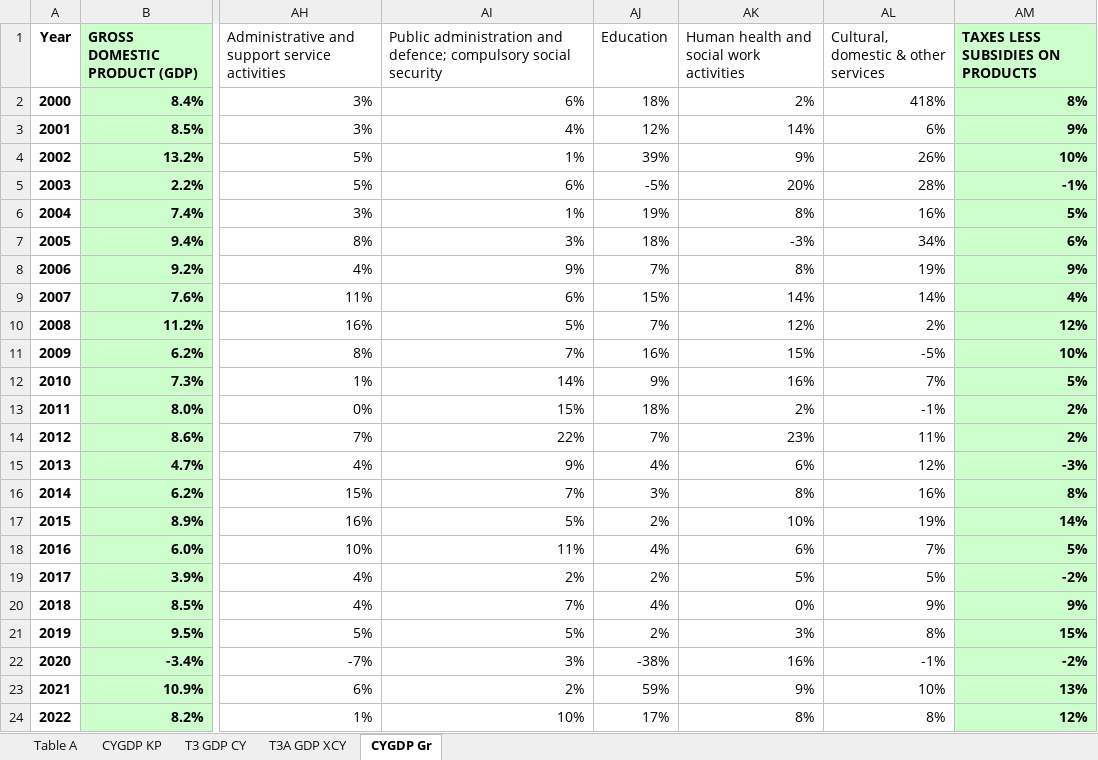
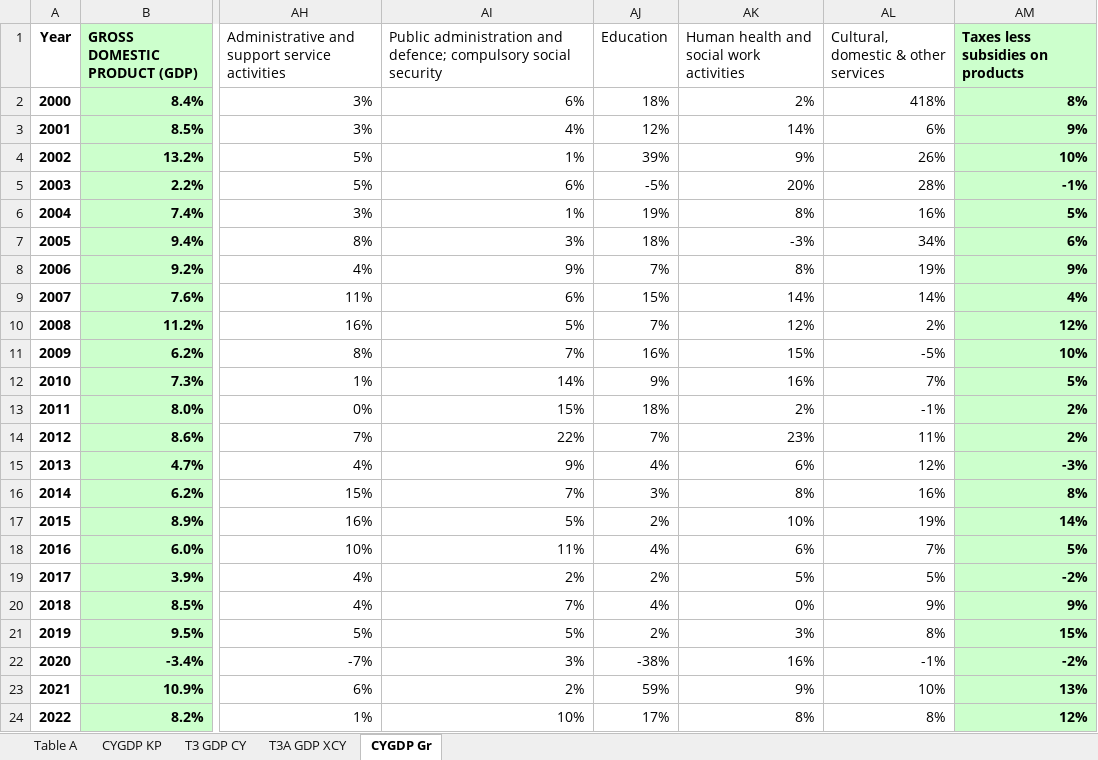
Before and after one commit to Makuo67/NISR_Datathon, an Excel workbook: GDP_data.xlsx, sheet CYGDP Gr, drawn as a sheet; only a part is shown, gaps mark what is left out; values as stored, in another font and other column widths than the file's, no borders; the diff names each change by its address in the sheet, - before the commit and + after, or states it on an @@ line.

Commit message:
updating GDP data sheet

```diff
--- a/GDP_data.xlsx (sheet CYGDP Gr)
+++ b/GDP_data.xlsx (sheet CYGDP Gr)
-AM1: TAXES LESS SUBSIDIES ON PRODUCTS
+AM1: Taxes less subsidies on products
```
